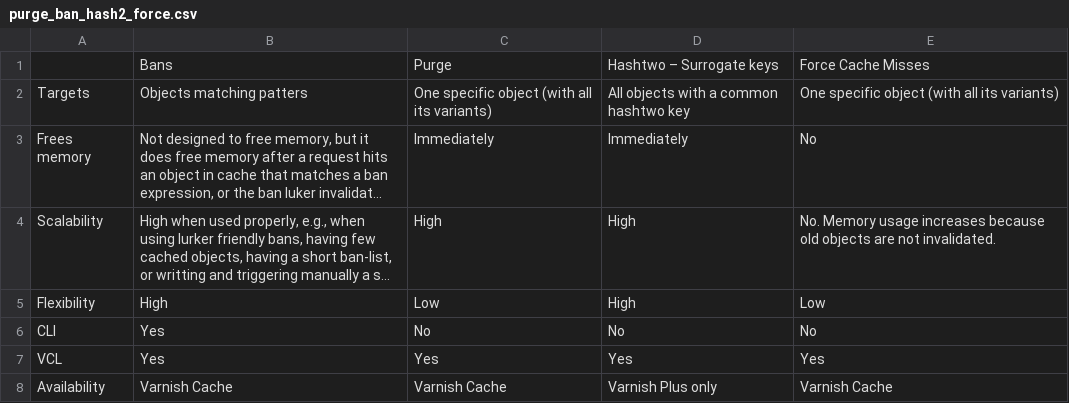
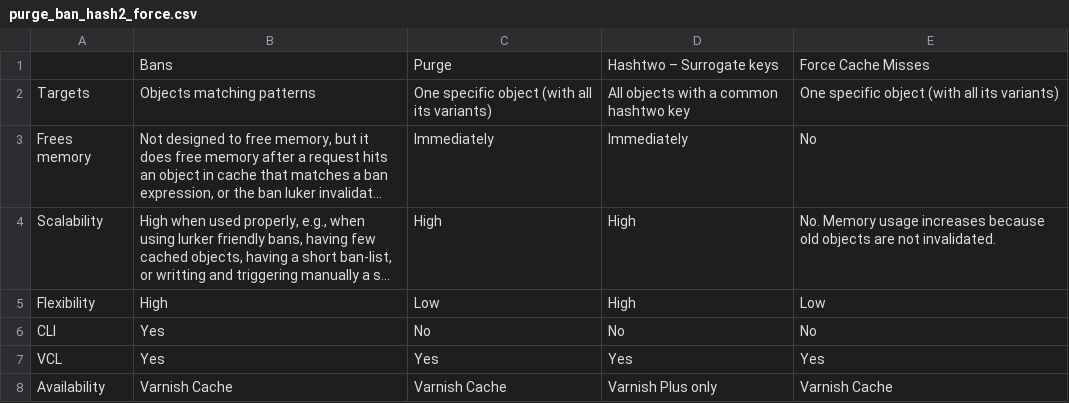
Before and after one commit to varnish/Varnish-Book, a CSV file: tables/purge_ban_hash2_force.csv, drawn as a sheet; long unchanged cells end in …; the diff names each change by its address in the sheet, - before the commit and + after, or states it on an @@ line.

```diff
--- a/tables/purge_ban_hash2_force.csv
+++ b/tables/purge_ban_hash2_force.csv
-B2: Objects matching patters
+B2: Objects matching patterns
```
Also changed, not shown: 7 other files.
